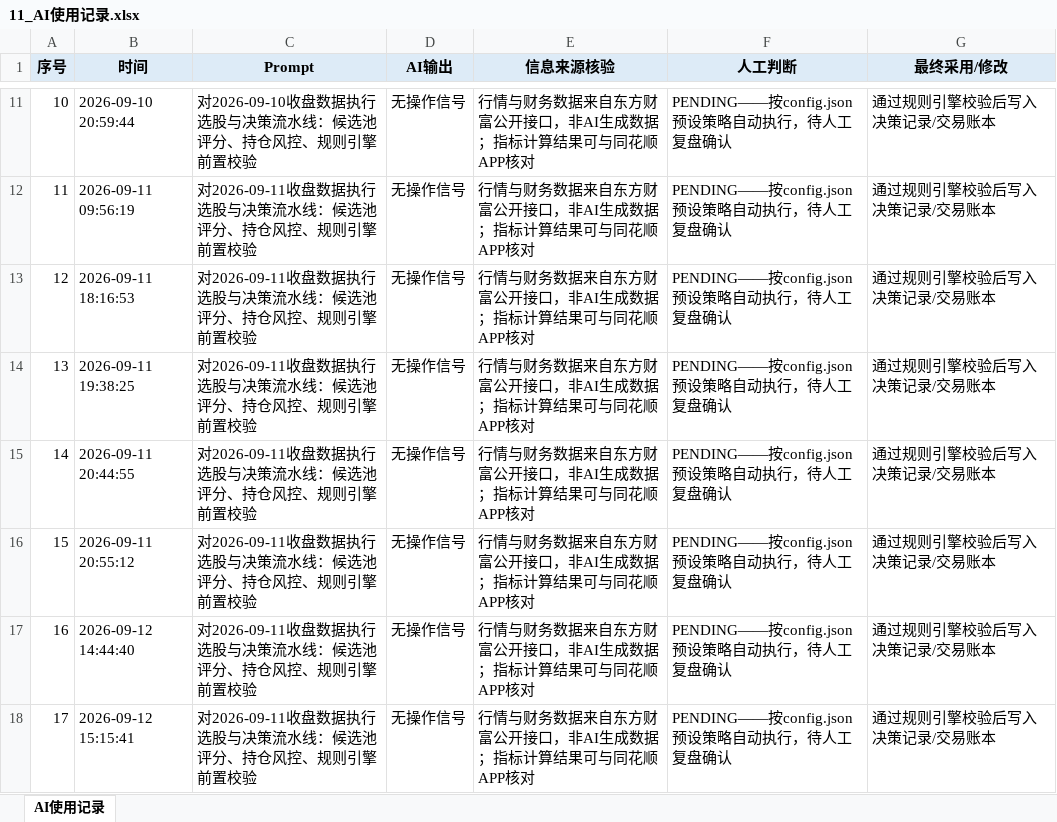
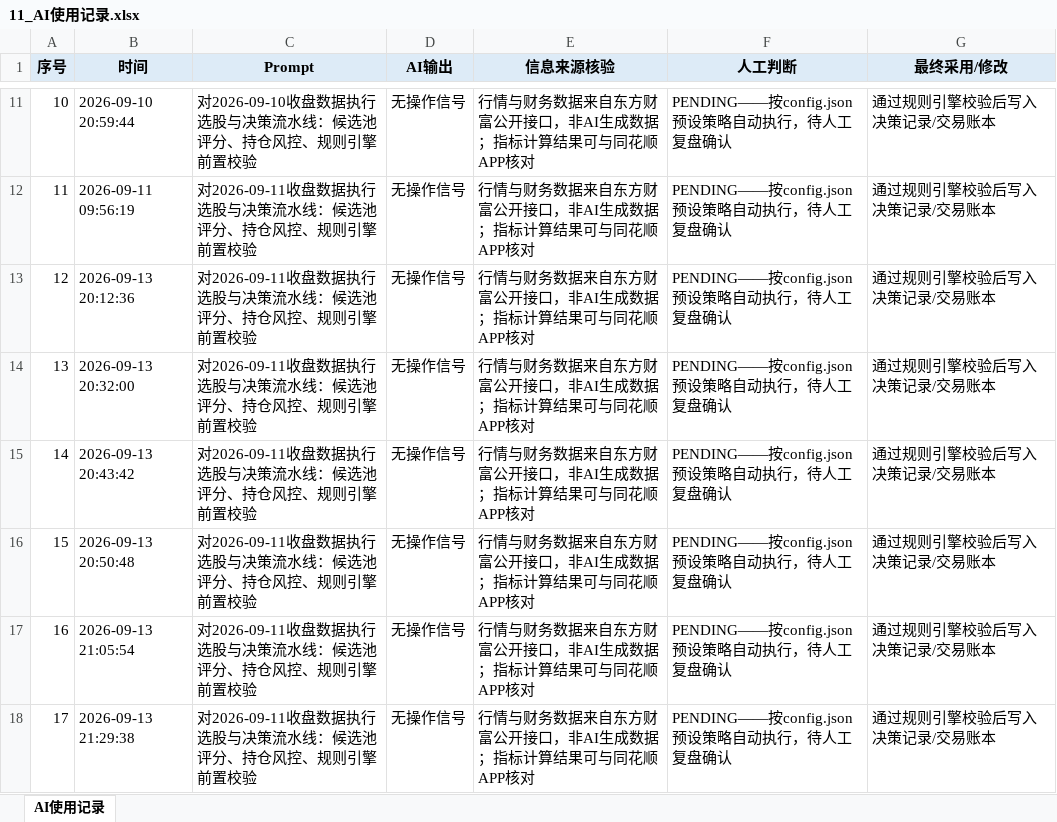
Before and after one commit to Albertdev12/pbl-workflow, an Excel workbook: outputs/11_AI使用记录.xlsx, sheet AI使用记录, drawn as a sheet; only a part is shown, gaps mark what is left out; values as stored, in another font and other column widths than the file's, no borders; the diff names each change by its address in the sheet, - before the commit and + after, or states it on an @@ line.

Commit message:
同步 outputs/11_AI使用记录.xlsx（2026-09-13 修正数据源后重建）

```diff
--- a/outputs/11_AI使用记录.xlsx (sheet AI使用记录)
+++ b/outputs/11_AI使用记录.xlsx (sheet AI使用记录)
-B13 (时间): 2026-09-11 18:16:53
+B13 (时间): 2026-09-13 20:12:36
-B14 (时间): 2026-09-11 19:38:25
+B14 (时间): 2026-09-13 20:32:00
-B15 (时间): 2026-09-11 20:44:55
+B15 (时间): 2026-09-13 20:43:42
-B16 (时间): 2026-09-11 20:55:12
+B16 (时间): 2026-09-13 20:50:48
-B17 (时间): 2026-09-12 14:44:40
+B17 (时间): 2026-09-13 21:05:54
-B18 (时间): 2026-09-12 15:15:41
+B18 (时间): 2026-09-13 21:29:38
```
